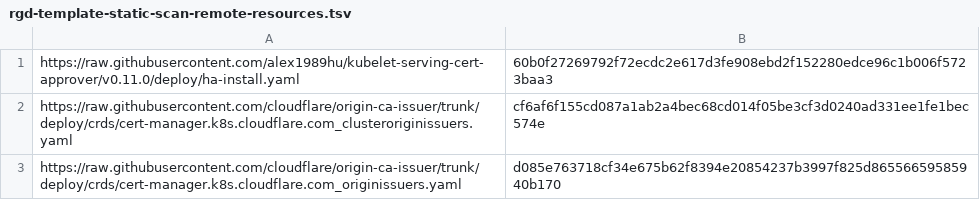
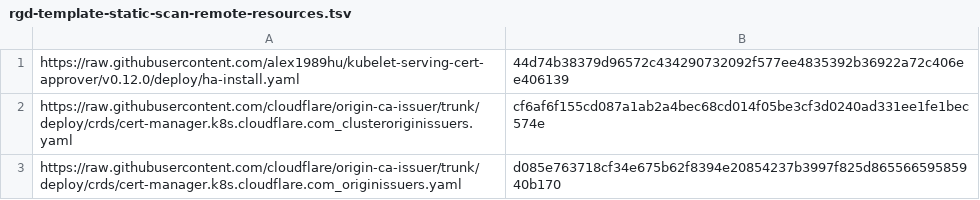
Before and after one commit to devantler-tech/platform, a TSV file: scripts/rgd-template-static-scan-remote-resources.tsv, drawn as a sheet.

```diff
--- a/scripts/rgd-template-static-scan-remote-resources.tsv
+++ b/scripts/rgd-template-static-scan-remote-resources.tsv
@@ -1,2 +1,2 @@
-https://raw.githubusercontent.com/alex1989hu/kubelet-serving-cert-approver/v0.11.0/deploy/ha-install.yaml	60b0f27269792f72ecdc2e617d3fe908ebd2f152280edce96c1b006f5723baa3
+https://raw.githubusercontent.com/alex1989hu/kubelet-serving-cert-approver/v0.12.0/deploy/ha-install.yaml	44d74b38379d96572c434290732092f577ee4835392b36922a72c406ee406139
 https://raw.githubusercontent.com/cloudflare/origin-ca-issuer/trunk/deploy/crds/cert-manager.k8s.cloudflare.com_clusteroriginissuers.yaml	cf6af6f155cd087a1ab2a4bec68cd014f05be3cf3d0240ad331ee1fe1bec574e
```
